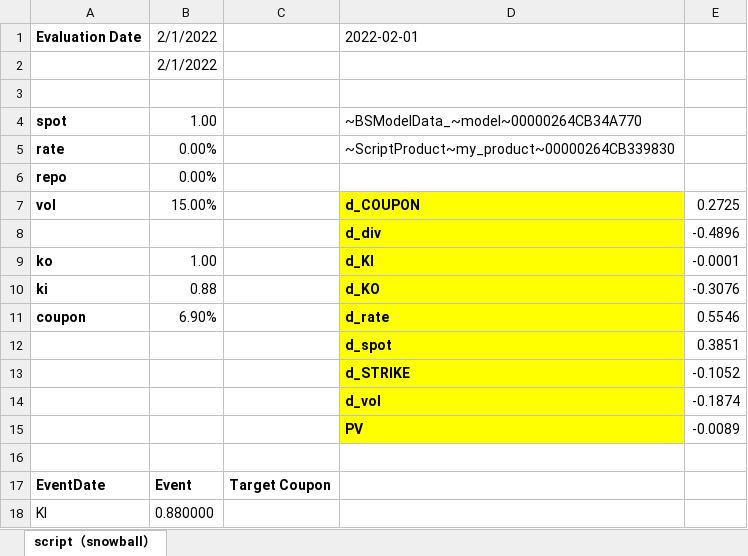
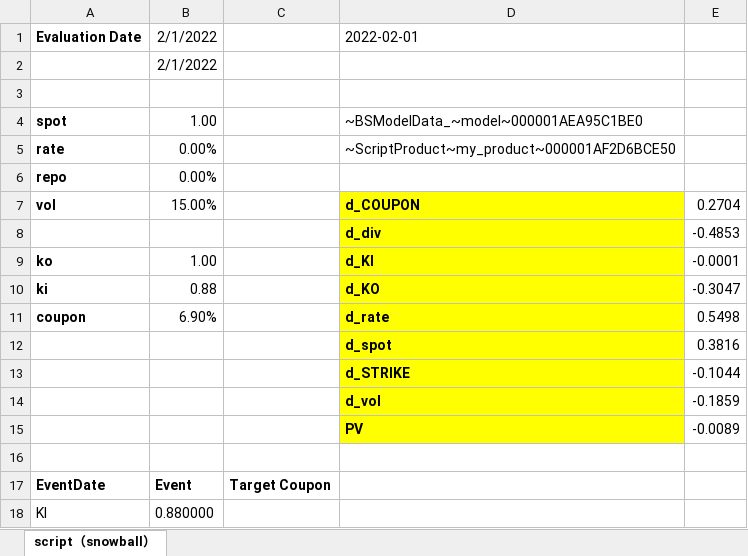
Before and after one commit to wegamekinglc/Derivatives-Algorithms-Lib, an Excel workbook: miscs/excel/005.snowball.xlsx, sheet script（snowball）, drawn as a sheet; only a part is shown; values as stored, in another font and other column widths than the file's, no borders; the diff names each change by its address in the sheet, - before the commit and + after, or states it on an @@ line.

```diff
--- a/miscs/excel/005.snowball.xlsx (sheet script（snowball）)
+++ b/miscs/excel/005.snowball.xlsx (sheet script（snowball）)
-D4: ~BSModelData_~model~00000264CB34A770
+D4: ~BSModelData_~model~000001AEA95C1BE0
-D5: ~ScriptProduct~my_product~00000264CB339830
+D5: ~ScriptProduct~my_product~000001AF2D6BCE50
-E7: 0.2725
+E7: 0.2704
-E8: -0.4896
+E8: -0.4853
-E10: -0.3076
+E10: -0.3047
-E11: 0.5546
+E11: 0.5498
-E12: 0.3851
+E12: 0.3816
-E13: -0.1052
+E13: -0.1044
-E14: -0.1874
+E14: -0.1859
```
Also changed, not shown: miscs/excel/001.interpolation.xlsx, miscs/excel/003.european.xlsx, 10 other files.
